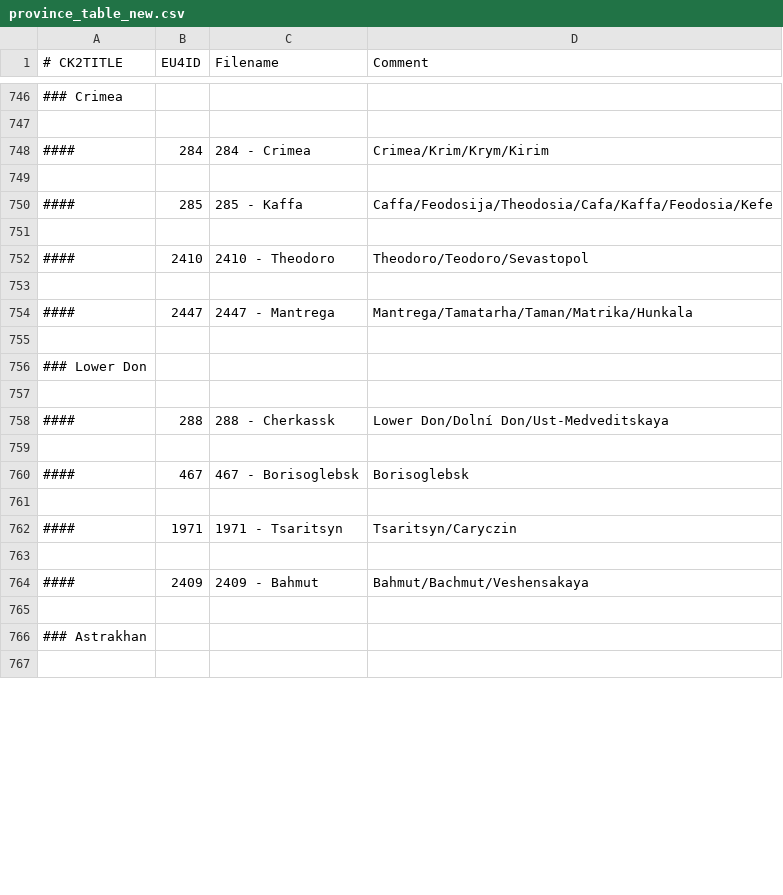
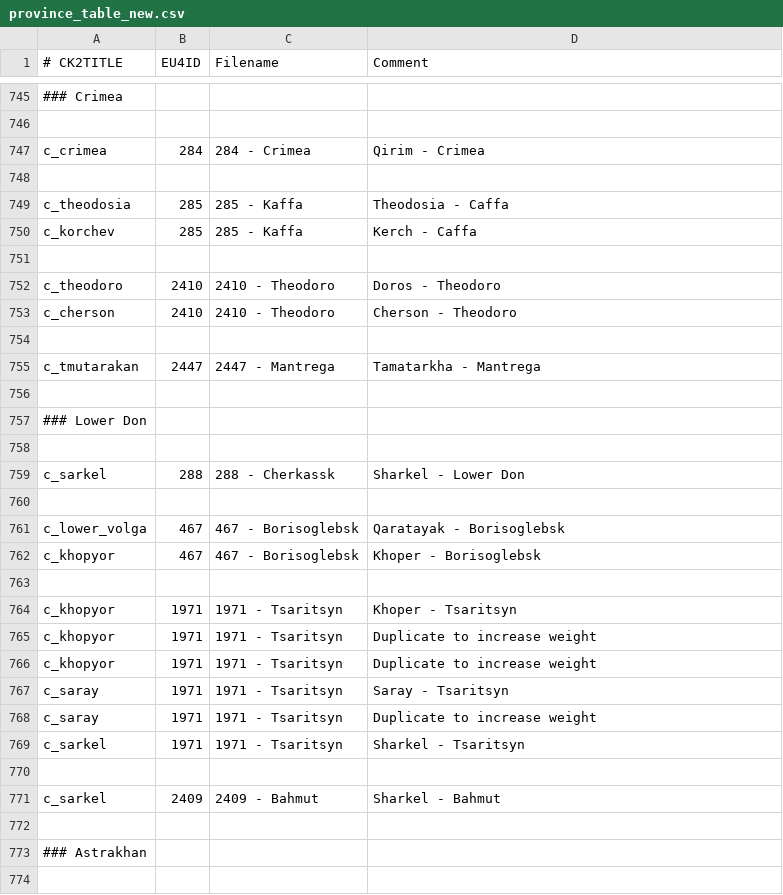
Before and after one commit to TheMarmottin/Converter, a CSV file: Converter/eu4_converter/province_table_new.csv, drawn as a sheet; only a part is shown, gaps mark what is left out; addresses are those after the commit; the diff covers the shown part only; the diff names each change by its address in the sheet, - before the commit and + after, or states it on an @@ line.

Commit message:
crimean provinces

```diff
--- a/Converter/eu4_converter/province_table_new.csv
+++ b/Converter/eu4_converter/province_table_new.csv
-A747 (# CK2TITLE): ####
+A747 (# CK2TITLE): c_crimea
-D747 (Comment): Crimea/Krim/Krym/Kirim
+D747 (Comment): Qirim - Crimea
-A749 (# CK2TITLE): ####
+A749 (# CK2TITLE): c_theodosia
-D749 (Comment): Caffa/Feodosija/Theodosia/Cafa/Kaffa/Feodosia/Kefe
+D749 (Comment): Theodosia - Caffa
+row 750: c_korchev | 285 | 285 - Kaffa | Kerch - Caffa
-A752 (# CK2TITLE): ####
+A752 (# CK2TITLE): c_theodoro
-D752 (Comment): Theodoro/Teodoro/Sevastopol
+D752 (Comment): Doros - Theodoro
+row 753: c_cherson | 2410 | 2410 - Theodoro | Cherson - Theodoro
-A755 (# CK2TITLE): ####
+A755 (# CK2TITLE): c_tmutarakan
-D755 (Comment): Mantrega/Tamatarha/Taman/Matrika/Hunkala
+D755 (Comment): Tamatarkha - Mantrega
-A759 (# CK2TITLE): ####
+A759 (# CK2TITLE): c_sarkel
-D759 (Comment): Lower Don/Dolní Don/Ust-Medveditskaya
+D759 (Comment): Sharkel - Lower Don
+row 761: c_lower_volga | 467 | 467 - Borisoglebsk | Qaratayak - Borisoglebsk
-A762 (# CK2TITLE): ####
+A762 (# CK2TITLE): c_khopyor
-D762 (Comment): Borisoglebsk
+D762 (Comment): Khoper - Borisoglebsk
+row 764: c_khopyor | 1971 | 1971 - Tsaritsyn | Khoper - Tsaritsyn
+row 765: c_khopyor | 1971 | 1971 - Tsaritsyn | Duplicate to increase weight
+row 766: c_khopyor | 1971 | 1971 - Tsaritsyn | Duplicate to increase weight
-A767 (# CK2TITLE): ####
+A767 (# CK2TITLE): c_saray
-D767 (Comment): Tsaritsyn/Caryczin
+D767 (Comment): Saray - Tsaritsyn
+row 768: c_saray | 1971 | 1971 - Tsaritsyn | Duplicate to increase weight
+row 769: c_sarkel | 1971 | 1971 - Tsaritsyn | Sharkel - Tsaritsyn
-A771 (# CK2TITLE): ####
+A771 (# CK2TITLE): c_sarkel
-D771 (Comment): Bahmut/Bachmut/Veshensakaya
+D771 (Comment): Sharkel - Bahmut
```
Also changed, not shown: 19 added rows, 1 removed row and 30 edited cells elsewhere in this file, 2 other files.
